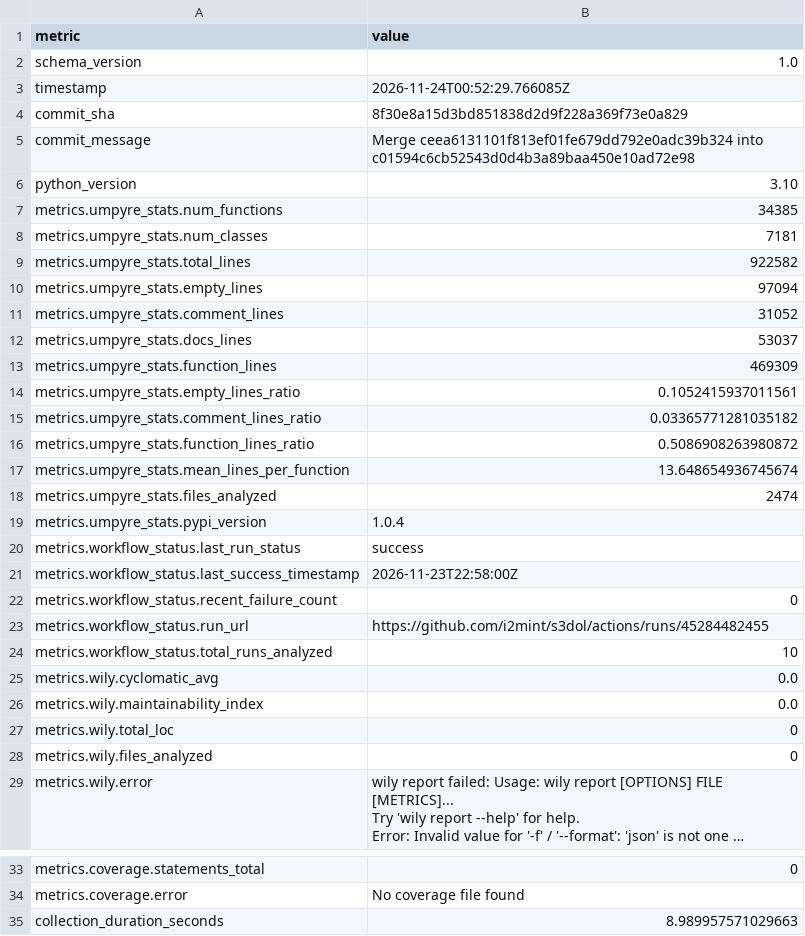
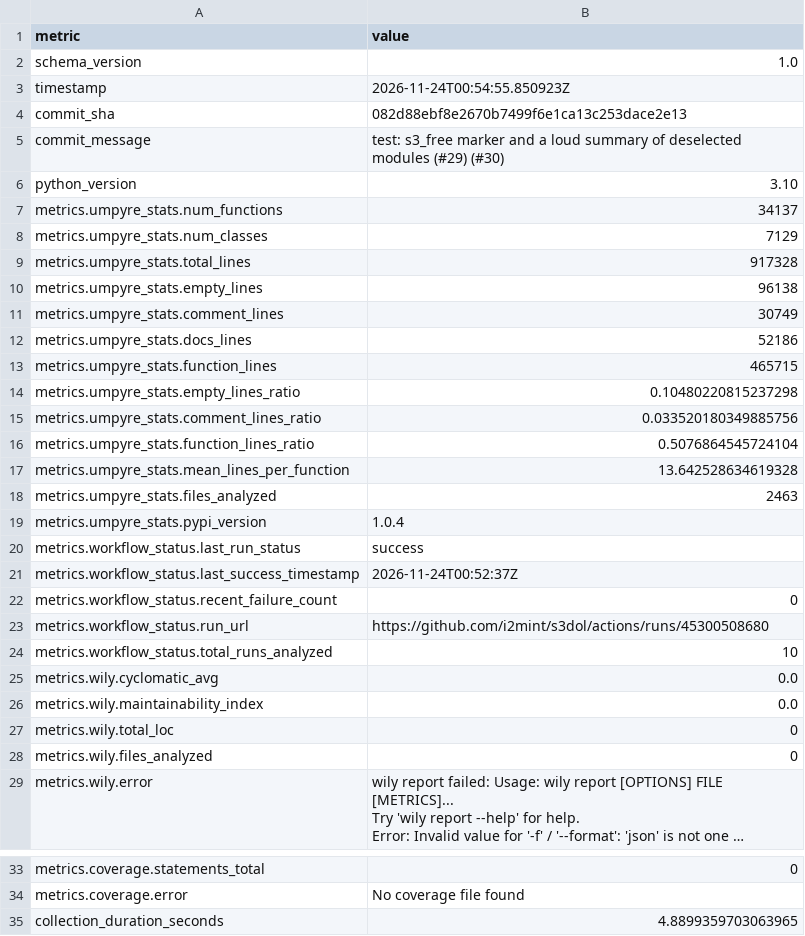
Before and after one commit to i2mint/s3dol, a CSV file: metrics.csv, drawn as a sheet; only a part is shown, gaps mark what is left out; long unchanged cells end in ….

Commit message:
Update metrics for 082d88e

```diff
--- a/metrics.csv
+++ b/metrics.csv
@@ -2,23 +2,23 @@ metric,value
 schema_version,1.0
-timestamp,2026-11-24T00:52:29.766085Z
-commit_sha,8f30e8a15d3bd851838d2d9f228a369f73e0a829
-commit_message,Merge ceea6131101f813ef01fe679dd792e0adc39b324 into c01594c6cb52543d0d4b3a89baa450e10ad72e98
+timestamp,2026-11-24T00:54:55.850923Z
+commit_sha,082d88ebf8e2670b7499f6e1ca13c253dace2e13
+commit_message,test: s3_free marker and a loud summary of deselected modules (#29) (#30)
 python_version,3.10
-metrics.umpyre_stats.num_functions,34385
-metrics.umpyre_stats.num_classes,7181
-metrics.umpyre_stats.total_lines,922582
-metrics.umpyre_stats.empty_lines,97094
-metrics.umpyre_stats.comment_lines,31052
-metrics.umpyre_stats.docs_lines,53037
-metrics.umpyre_stats.function_lines,469309
-metrics.umpyre_stats.empty_lines_ratio,0.1052415937011561
-metrics.umpyre_stats.comment_lines_ratio,0.03365771281035182
-metrics.umpyre_stats.function_lines_ratio,0.5086908263980872
-metrics.umpyre_stats.mean_lines_per_function,13.648654936745674
-metrics.umpyre_stats.files_analyzed,2474
+metrics.umpyre_stats.num_functions,34137
+metrics.umpyre_stats.num_classes,7129
+metrics.umpyre_stats.total_lines,917328
+metrics.umpyre_stats.empty_lines,96138
+metrics.umpyre_stats.comment_lines,30749
+metrics.umpyre_stats.docs_lines,52186
+metrics.umpyre_stats.function_lines,465715
+metrics.umpyre_stats.empty_lines_ratio,0.10480220815237298
+metrics.umpyre_stats.comment_lines_ratio,0.033520180349885756
+metrics.umpyre_stats.function_lines_ratio,0.5076864545724104
+metrics.umpyre_stats.mean_lines_per_function,13.642528634619328
+metrics.umpyre_stats.files_analyzed,2463
 metrics.umpyre_stats.pypi_version,1.0.4
 metrics.workflow_status.last_run_status,success
-metrics.workflow_status.last_success_timestamp,2026-11-23T22:58:00Z
+metrics.workflow_status.last_success_timestamp,2026-11-24T00:52:37Z
 metrics.workflow_status.recent_failure_count,0
-metrics.workflow_status.run_url,https://github.com/i2mint/s3dol/actions/runs/45284482455
+metrics.workflow_status.run_url,https://github.com/i2mint/s3dol/actions/runs/45300508680
 metrics.workflow_status.total_runs_analyzed,10
@@ -38,2 +38,2 @@ metrics.coverage.statements_total,0
 metrics.coverage.error,No coverage file found
-collection_duration_seconds,8.989957571029663
+collection_duration_seconds,4.8899359703063965
```
Also changed, not shown: 2 other files.
